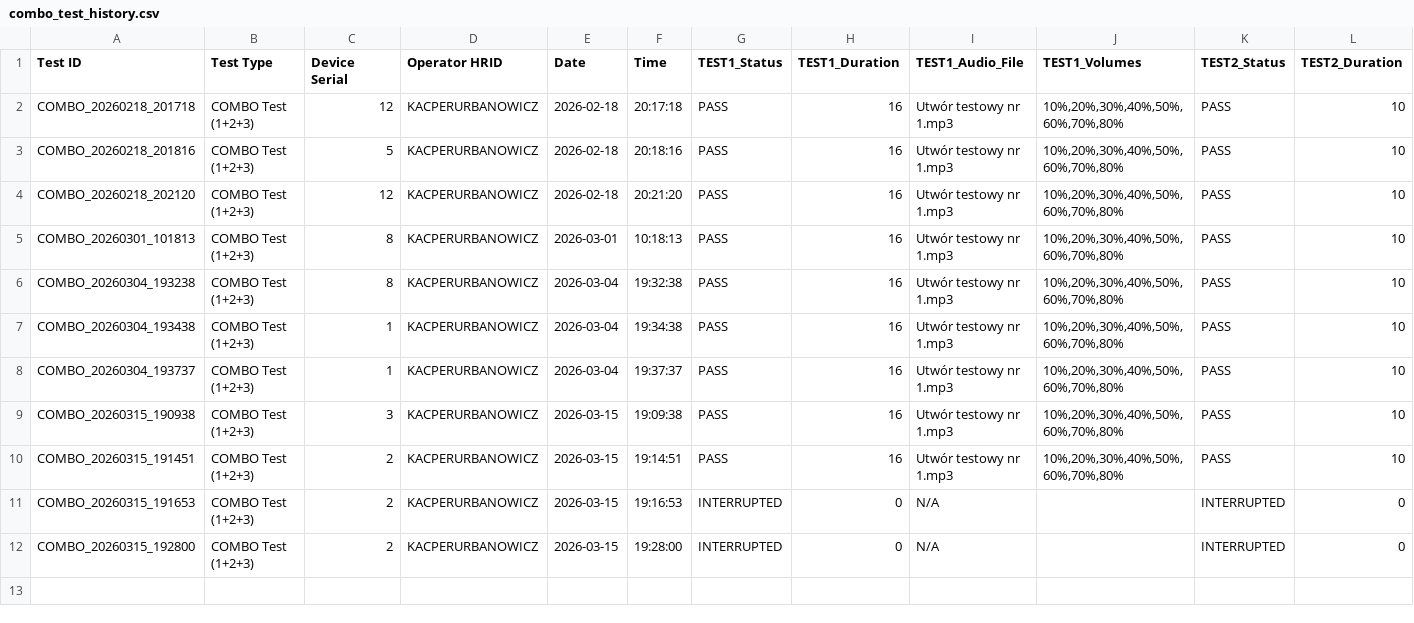
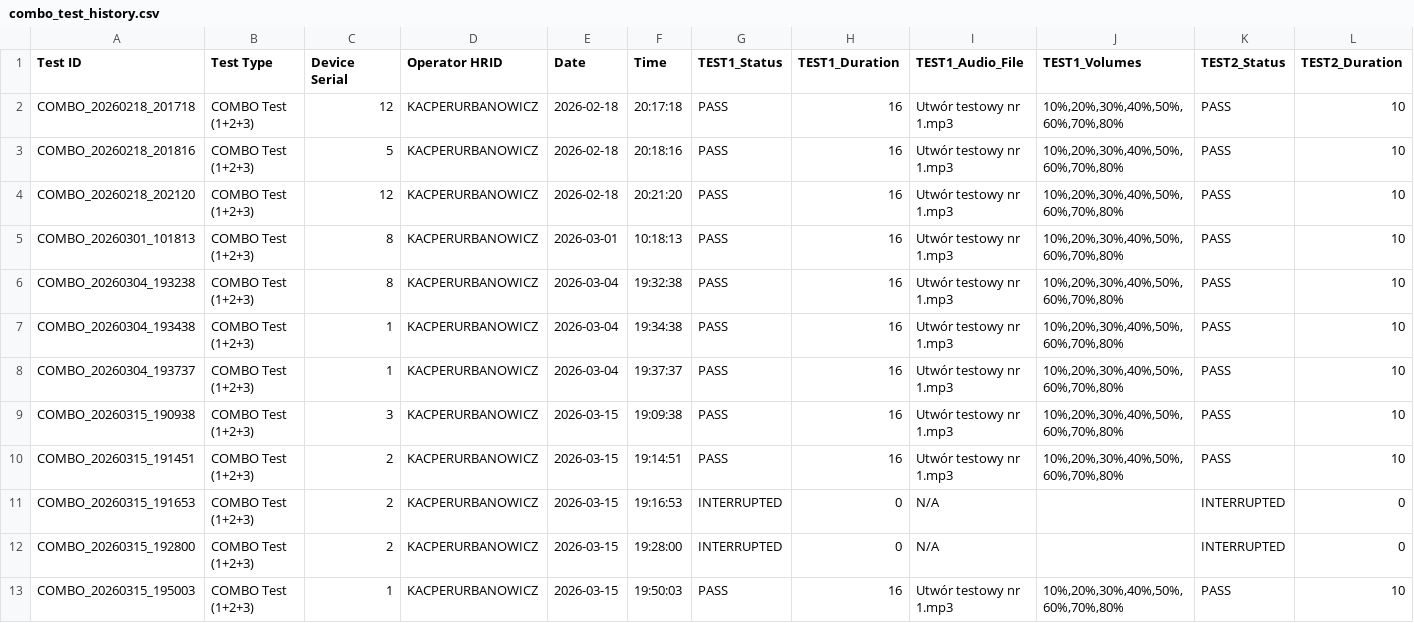
Before and after one commit to KacperUrbanowicz98/bose_multi_tool, a CSV file: test_reports/combo_test_history.csv, drawn as a sheet; only a part is shown; rows hold the shown columns only; the diff names each change by its address in the sheet, - before the commit and + after, or states it on an @@ line.

```diff
--- a/test_reports/combo_test_history.csv
+++ b/test_reports/combo_test_history.csv
+row 13: COMBO_20260315_195003 | COMBO Test (1+2+3) | 1 | KACPERURBANOWICZ | 2026-03-15 | 19:50:03 | PASS | 16 | Utwór testowy nr 1.mp3 | 10%,20%,30%,40%,50%,60%,70%,80% | PASS | 10
```
Also changed, not shown: 4 other files.
